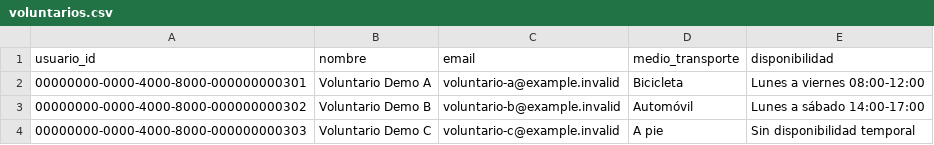
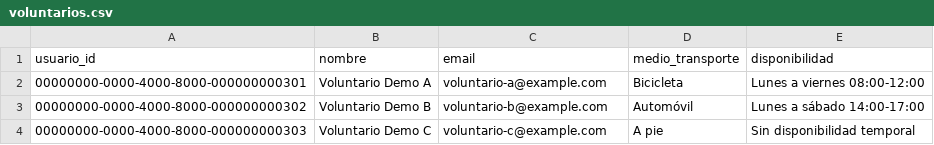
Before and after one commit to Rbvtt/orbyte, a CSV file: docs/datos/cmp02/voluntarios.csv, drawn as a sheet.

```diff
--- a/docs/datos/cmp02/voluntarios.csv
+++ b/docs/datos/cmp02/voluntarios.csv
@@ -1,4 +1,4 @@
 usuario_id,nombre,email,medio_transporte,disponibilidad
-00000000-0000-4000-8000-000000000301,Voluntario Demo A,voluntario-a@example.invalid,Bicicleta,Lunes a viernes 08:00-12:00
-00000000-0000-4000-8000-000000000302,Voluntario Demo B,voluntario-b@example.invalid,Automóvil,Lunes a sábado 14:00-17:00
-00000000-0000-4000-8000-000000000303,Voluntario Demo C,voluntario-c@example.invalid,A pie,Sin disponibilidad temporal
+00000000-0000-4000-8000-000000000301,Voluntario Demo A,voluntario-a@example.com,Bicicleta,Lunes a viernes 08:00-12:00
+00000000-0000-4000-8000-000000000302,Voluntario Demo B,voluntario-b@example.com,Automóvil,Lunes a sábado 14:00-17:00
+00000000-0000-4000-8000-000000000303,Voluntario Demo C,voluntario-c@example.com,A pie,Sin disponibilidad temporal
```
Also changed, not shown: 3 other files.
